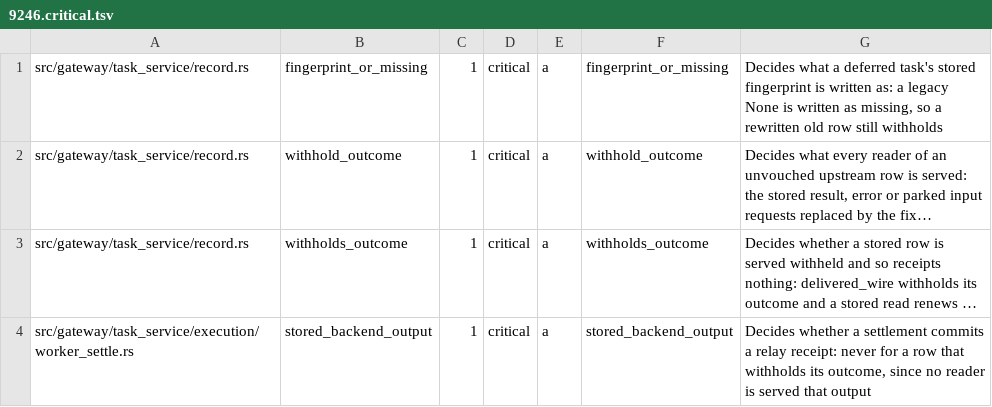
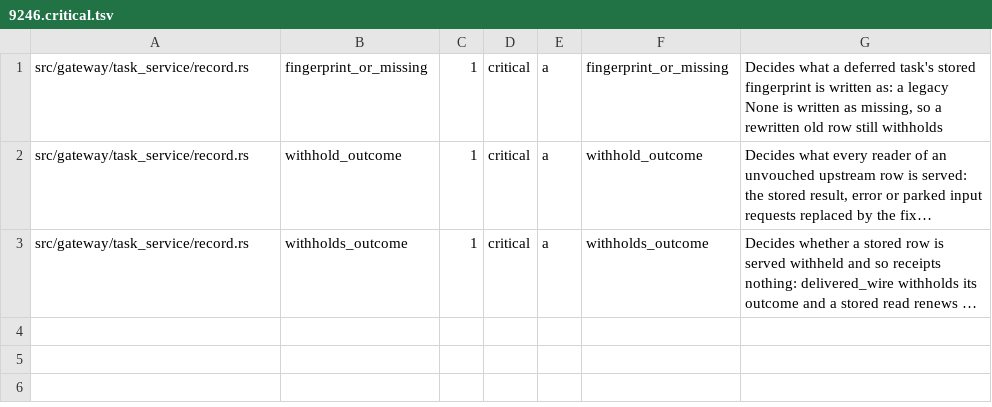
Before and after one commit to MikkoParkkola/mcp-gateway, a TSV file: docs/release/inventory.d/9246.critical.tsv, drawn as a sheet; long unchanged cells end in …; the diff names each change by its address in the sheet, - before the commit and + after, or states it on an @@ line.

```diff
--- a/docs/release/inventory.d/9246.critical.tsv
+++ b/docs/release/inventory.d/9246.critical.tsv
-row 4: src/gateway/task_service/execution/worker_settle.rs | stored_backend_output | 1 | critical | a | stored_backend_output | Decides whether a settlement commits a relay receipt: never for a row that withholds its outcome, since no reader is served that output
```
Also changed, not shown: 3 other files.
